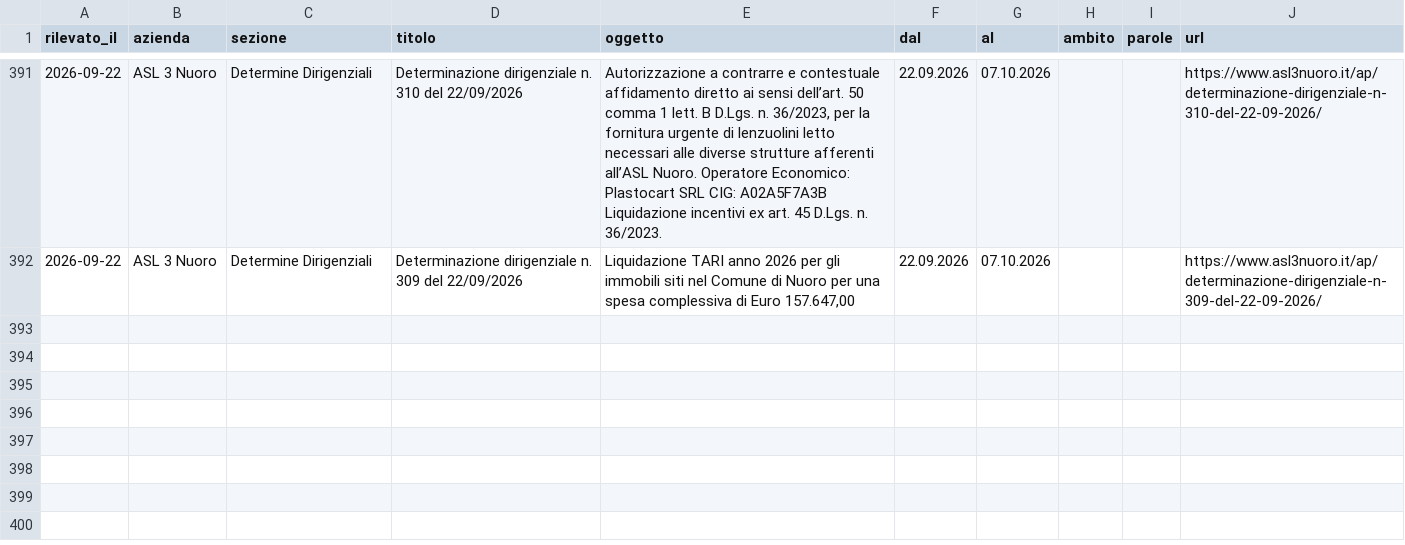
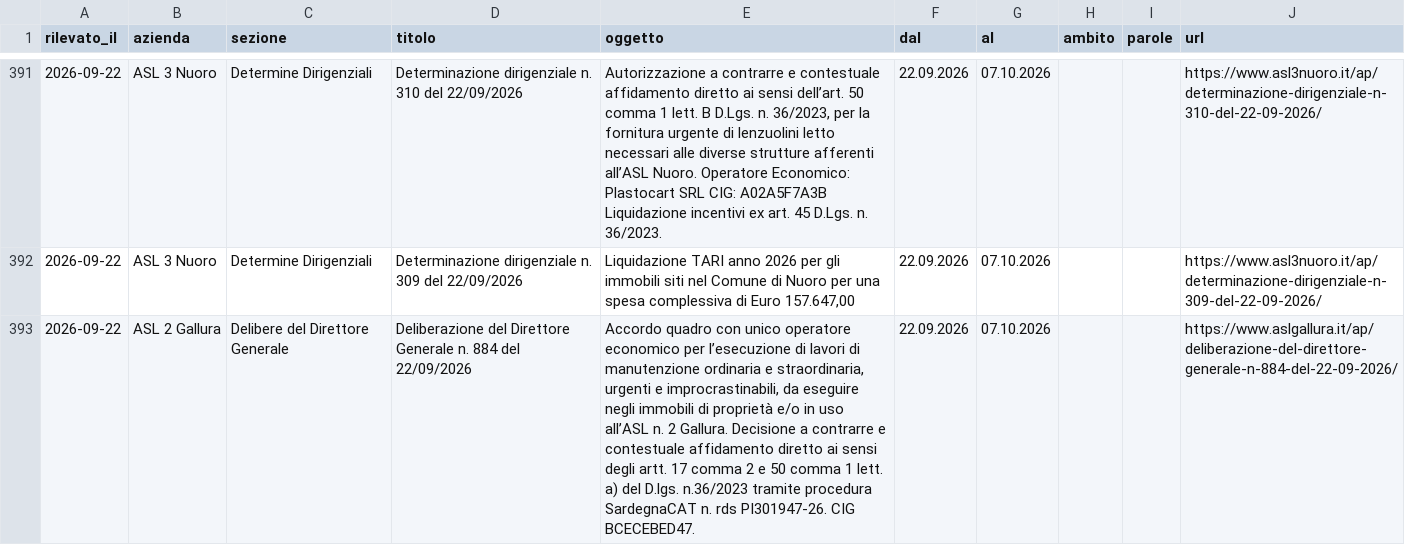
Before and after one commit to Sirraf88/monitorAlbo, a CSV file: archivio_atti.csv, drawn as a sheet; only a part is shown, gaps mark what is left out; the diff covers the shown part only; the diff names each change by its address in the sheet, - before the commit and + after, or states it on an @@ line.

```diff
--- a/archivio_atti.csv
+++ b/archivio_atti.csv
+row 393: 2026-09-22 | ASL 2 Gallura | Delibere del Direttore Generale | Deliberazione del Direttore Generale n. 884 del 22/09/2026 | Accordo quadro con unico operatore economico per l’esecuzione di lavori di manutenzione ordinaria e straordinaria, urgenti e improcrastinabili, da eseguire negli immobili di proprietà e/o in uso all’ASL n. 2 Gallura. Decisione a contrarre e contestuale affidamento diretto ai sensi degli artt. 17 comma 2 e 50 comma 1 lett. a) del D.lgs. n.36/2023 tramite procedura SardegnaCAT n. rds PI301947-26. CIG BCECEBED47. | 22.09.2026 | 07.10.2026 |  |  | https://www.aslgallura.it/ap/deliberazione-del-direttore-generale-n-884-del-22-09-2026/
```
Also changed, not shown: 3 added rows elsewhere in this file, 2 other files.
